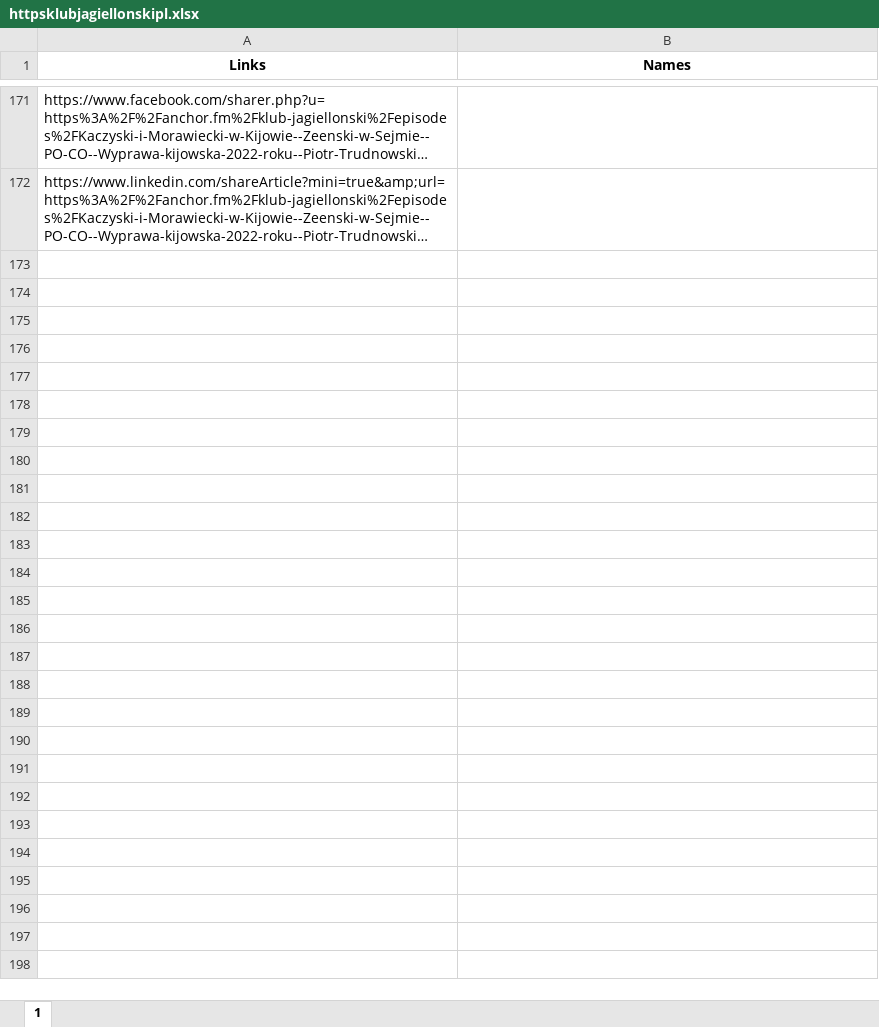
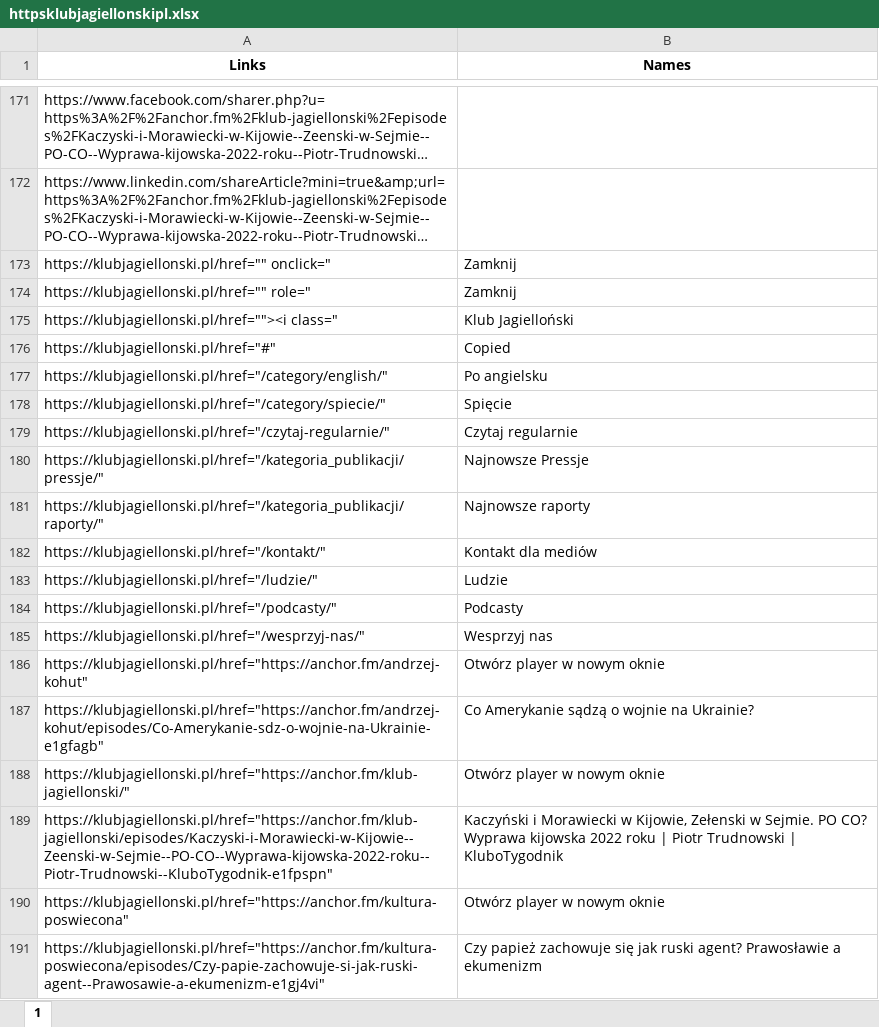
Before and after one commit to oliwkan091/ACV3, an Excel workbook: database/httpsklubjagiellonskipl.xlsx, sheet 1, drawn as a sheet; only a part is shown, gaps mark what is left out; long unchanged cells end in …; values as stored, in another font and other column widths than the file's, no borders; the diff covers the shown part only; the diff names each change by its address in the sheet, - before the commit and + after, or states it on an @@ line.

```diff
--- a/database/httpsklubjagiellonskipl.xlsx (sheet 1)
+++ b/database/httpsklubjagiellonskipl.xlsx (sheet 1)
+row 173: https://klubjagiellonski.pl/href="" onclick=" | Zamknij
+row 174: https://klubjagiellonski.pl/href="" role=" | Zamknij
+row 175: https://klubjagiellonski.pl/href=""><i class=" | Klub Jagielloński
+row 176: https://klubjagiellonski.pl/href="#" | Copied
+row 177: https://klubjagiellonski.pl/href="/category/english/" | Po angielsku
+row 178: https://klubjagiellonski.pl/href="/category/spiecie/" | Spięcie
+row 179: https://klubjagiellonski.pl/href="/czytaj-regularnie/" | Czytaj regularnie
+row 180: https://klubjagiellonski.pl/href="/kategoria_publikacji/pressje/" | Najnowsze Pressje
+row 181: https://klubjagiellonski.pl/href="/kategoria_publikacji/raporty/" | Najnowsze raporty
+row 182: https://klubjagiellonski.pl/href="/kontakt/" | Kontakt dla mediów
+row 183: https://klubjagiellonski.pl/href="/ludzie/" | Ludzie
+row 184: https://klubjagiellonski.pl/href="/podcasty/" | Podcasty
+row 185: https://klubjagiellonski.pl/href="/wesprzyj-nas/" | Wesprzyj nas
+row 186: https://klubjagiellonski.pl/href="https://anchor.fm/andrzej-kohut" | Otwórz player w nowym oknie
+row 187: https://klubjagiellonski.pl/href="https://anchor.fm/andrzej-kohut/episodes/Co-Amerykanie-sdz-o-wojnie-na-Ukrainie-e1gfagb" | Co Amerykanie sądzą o wojnie na Ukrainie?
+row 188: https://klubjagiellonski.pl/href="https://anchor.fm/klub-jagiellonski/" | Otwórz player w nowym oknie
+row 189: https://klubjagiellonski.pl/href="https://anchor.fm/klub-jagiellonski/episodes/Kaczyski-i-Morawiecki-w-Kijowie--Zeenski-w-Sejmie--PO-CO--Wyprawa-kijowska-2022-roku--Piotr-Trudnowski--KluboTygodnik-e1fpspn" | Kaczyński i Morawiecki w Kijowie, Zełenski w Sejmie. PO CO? Wyprawa kijowska 2022 roku | Piotr Trudnowski | KluboTygodnik
+row 190: https://klubjagiellonski.pl/href="https://anchor.fm/kultura-poswiecona" | Otwórz player w nowym oknie
+row 191: https://klubjagiellonski.pl/href="https://anchor.fm/kultura-poswiecona/episodes/Czy-papie-zachowuje-si-jak-ruski-agent--Prawosawie-a-ekumenizm-e1gj4vi" | Czy papież zachowuje się jak ruski agent? Prawosławie a ekumenizm
```
Also changed, not shown: 83 added rows elsewhere in this sheet, database/httpshistorycznyambasadorcom.xlsx, database/httpsniebezpiecznikpl.xlsx, 21 other files.
